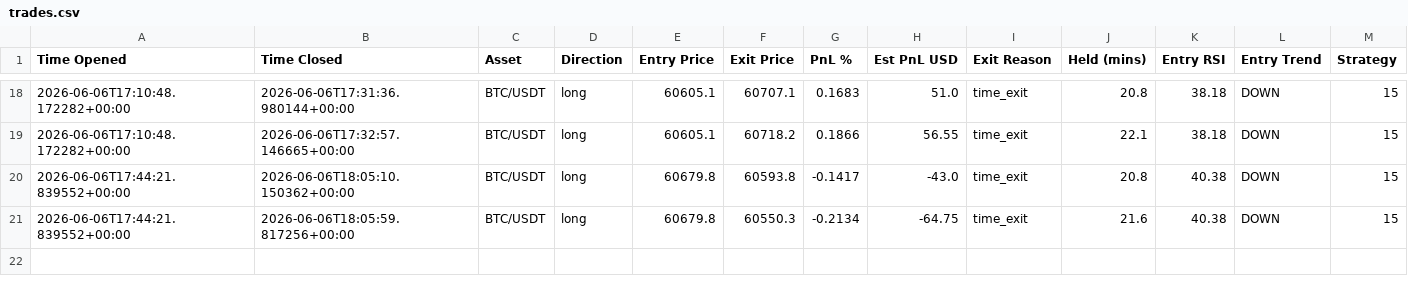
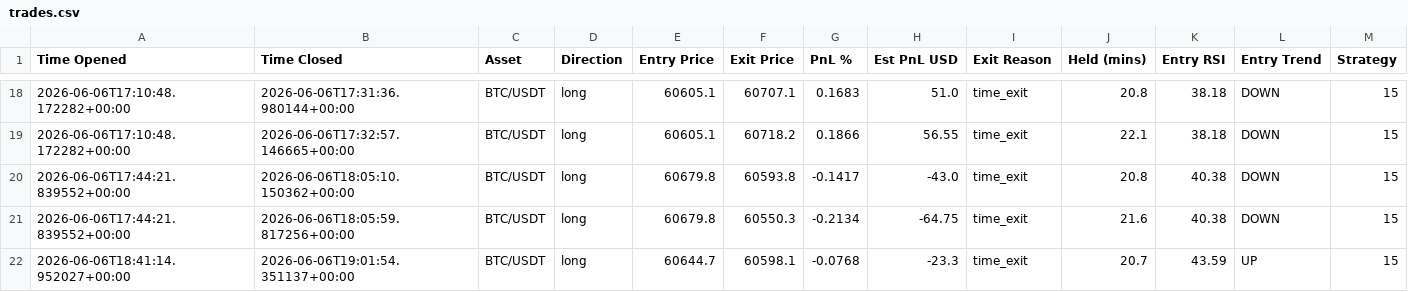
Before and after one commit to jm909/hermes-trading, a CSV file: state/trades.csv, drawn as a sheet; only a part is shown, gaps mark what is left out; the diff names each change by its address in the sheet, - before the commit and + after, or states it on an @@ line.

Commit message:
worker: update trades.csv

```diff
--- a/state/trades.csv
+++ b/state/trades.csv
+row 22: 2026-06-06T18:41:14.952027+00:00 | 2026-06-06T19:01:54.351137+00:00 | BTC/USDT | long | 60644.7 | 60598.1 | -0.0768 | -23.3 | time_exit | 20.7 | 43.59 | UP | 15
```
